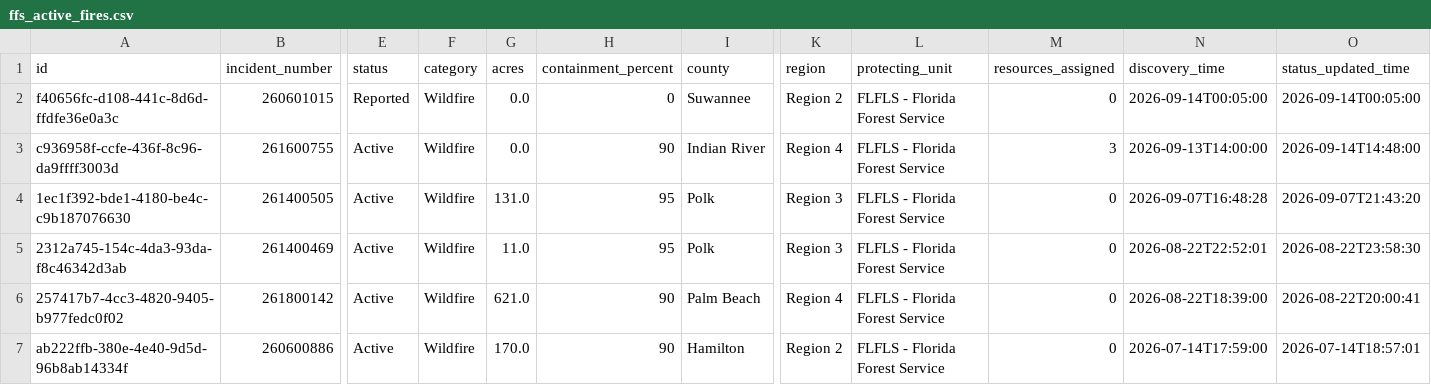
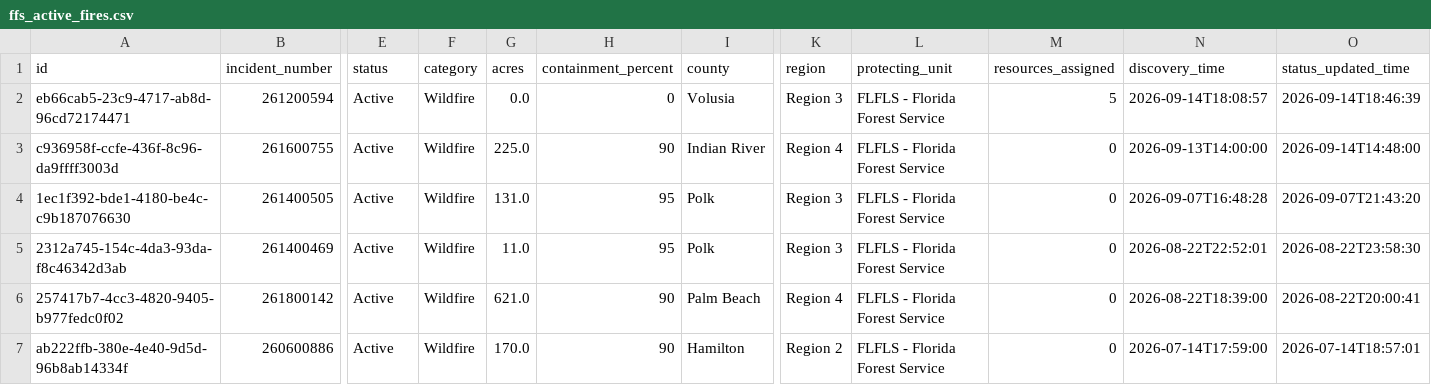
Before and after one commit to SunSentinel/wildfire-tracking-map, a CSV file: ffs_active_fires.csv, drawn as a sheet; only a part is shown, gaps mark what is left out; removed rows and columns are numbered as before the commit, all else as after; rows hold the shown columns only; the diff names each change by its address in the sheet, - before the commit and + after, or states it on an @@ line.

```diff
--- a/ffs_active_fires.csv
+++ b/ffs_active_fires.csv
-row 2: f40656fc-d108-441c-8d6d-ffdfe36e0a3c | 260601015 | Reported | Wildfire | 0.0 | 0 | Suwannee | Region 2 | FLFLS - Florida Forest Service | 0 | 2026-09-14T00:05:00 | 2026-09-14T00:05:00
+row 2: eb66cab5-23c9-4717-ab8d-96cd72174471 | 261200594 | Active | Wildfire | 0.0 | 0 | Volusia | Region 3 | FLFLS - Florida Forest Service | 5 | 2026-09-14T18:08:57 | 2026-09-14T18:46:39
-G3 (acres): 0.0
+G3 (acres): 225.0
-M3 (resources_assigned): 3
+M3 (resources_assigned): 0
```
Also changed, not shown: 2 other files.
